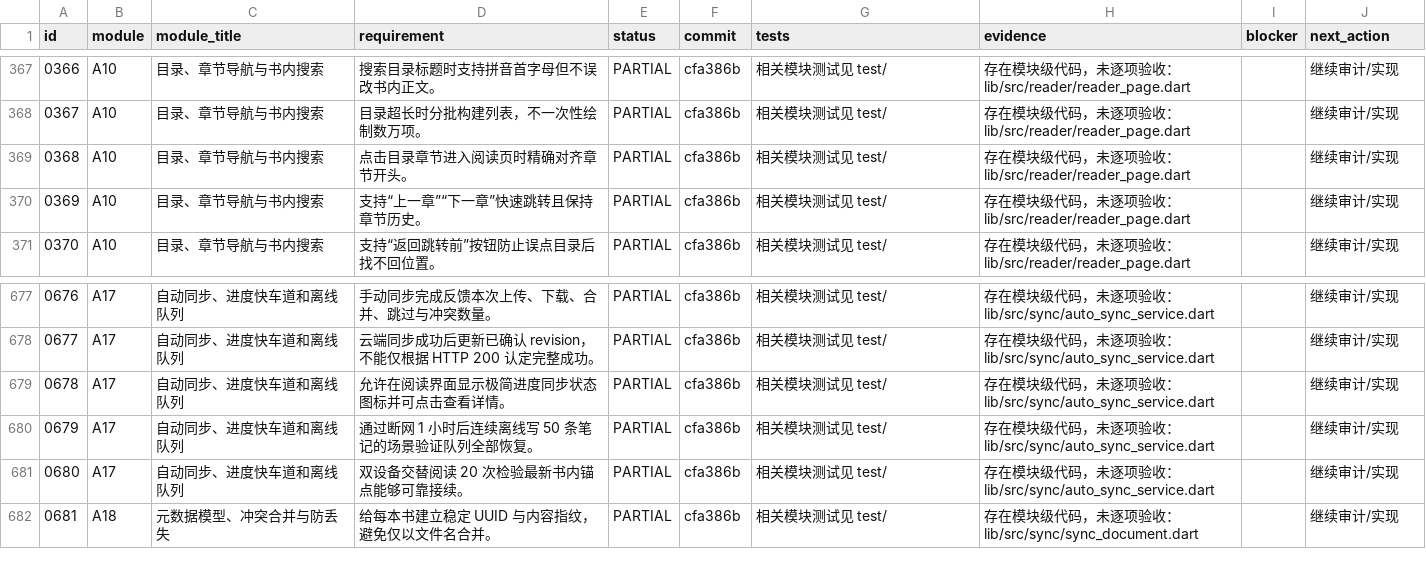
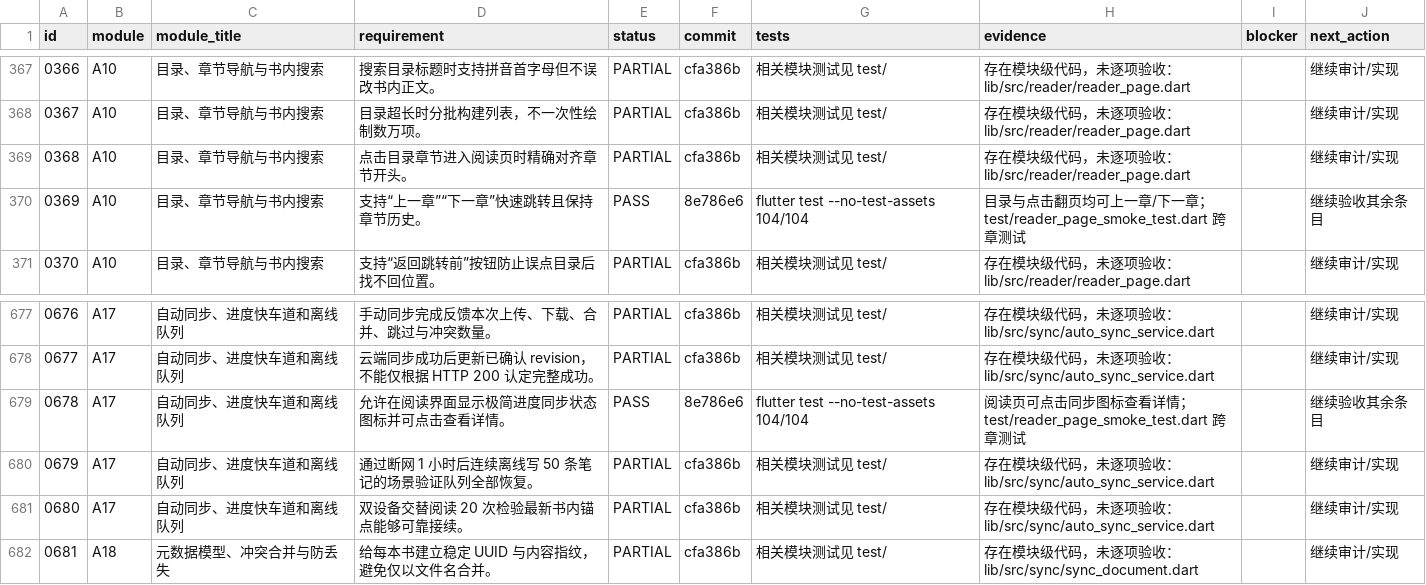
Before and after one commit to cs9527h/read, a CSV file: docs/READ_1000_EXECUTION_STATUS.csv, drawn as a sheet; only a part is shown, gaps mark what is left out; the diff covers the shown part only.

Commit message:
docs(1000): mark reader entry, cross-chapter and sync visibility evidence

```diff
--- a/docs/READ_1000_EXECUTION_STATUS.csv
+++ b/docs/READ_1000_EXECUTION_STATUS.csv
@@ -369,3 +369,3 @@ id,module,module_title,requirement,status,commit,tests,evidence,blocker,next_act
 0368,A10,目录、章节导航与书内搜索,点击目录章节进入阅读页时精确对齐章节开头。,PARTIAL,cfa386b,相关模块测试见 test/,存在模块级代码，未逐项验收：lib/src/reader/reader_page.dart,,继续审计/实现
-0369,A10,目录、章节导航与书内搜索,支持“上一章”“下一章”快速跳转且保持章节历史。,PARTIAL,cfa386b,相关模块测试见 test/,存在模块级代码，未逐项验收：lib/src/reader/reader_page.dart,,继续审计/实现
+0369,A10,目录、章节导航与书内搜索,支持“上一章”“下一章”快速跳转且保持章节历史。,PASS,8e786e6,flutter test --no-test-assets 104/104,目录与点击翻页均可上一章/下一章；test/reader_page_smoke_test.dart 跨章测试,,继续验收其余条目
 0370,A10,目录、章节导航与书内搜索,支持“返回跳转前”按钮防止误点目录后找不回位置。,PARTIAL,cfa386b,相关模块测试见 test/,存在模块级代码，未逐项验收：lib/src/reader/reader_page.dart,,继续审计/实现
@@ -678,3 +678,3 @@ id,module,module_title,requirement,status,commit,tests,evidence,blocker,next_act
 0677,A17,自动同步、进度快车道和离线队列,云端同步成功后更新已确认 revision，不能仅根据 HTTP 200 认定完整成功。,PARTIAL,cfa386b,相关模块测试见 test/,存在模块级代码，未逐项验收：lib/src/sync/auto_sync_service.dart,,继续审计/实现
-0678,A17,自动同步、进度快车道和离线队列,允许在阅读界面显示极简进度同步状态图标并可点击查看详情。,PARTIAL,cfa386b,相关模块测试见 test/,存在模块级代码，未逐项验收：lib/src/sync/auto_sync_service.dart,,继续审计/实现
+0678,A17,自动同步、进度快车道和离线队列,允许在阅读界面显示极简进度同步状态图标并可点击查看详情。,PASS,8e786e6,flutter test --no-test-assets 104/104,阅读页可点击同步图标查看详情；test/reader_page_smoke_test.dart 跨章测试,,继续验收其余条目
 0679,A17,自动同步、进度快车道和离线队列,通过断网 1 小时后连续离线写 50 条笔记的场景验证队列全部恢复。,PARTIAL,cfa386b,相关模块测试见 test/,存在模块级代码，未逐项验收：lib/src/sync/auto_sync_service.dart,,继续审计/实现
```
Also changed, not shown: 35 edited cells elsewhere in this file.
